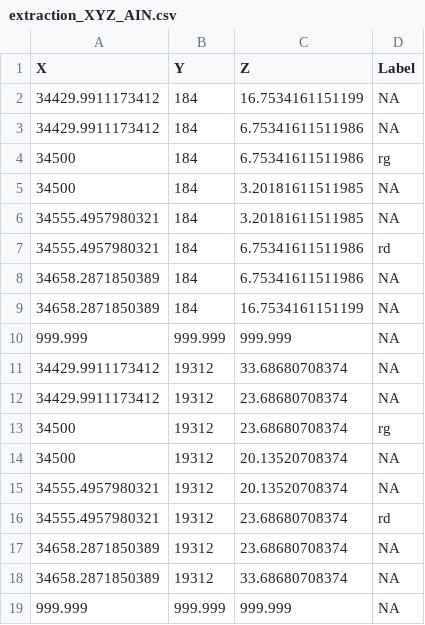
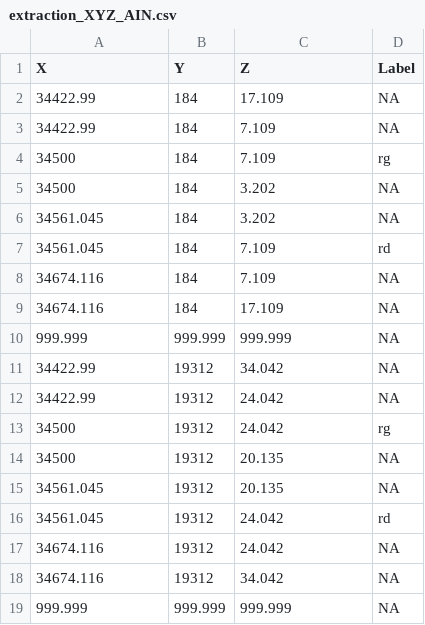
Before and after one commit to Felipemendezrios/Hydrobayes, a CSV file: data/data-raw/Synthetic_case/Rhone/PamHYR_synthetic/ST_created/extraction_XYZ_AIN.csv, drawn as a sheet.

```diff
--- a/data/data-raw/Synthetic_case/Rhone/PamHYR_synthetic/ST_created/extraction_XYZ_AIN.csv
+++ b/data/data-raw/Synthetic_case/Rhone/PamHYR_synthetic/ST_created/extraction_XYZ_AIN.csv
@@ -1,19 +1,19 @@
 "X";"Y";"Z";"Label"
-34429.9911173412;184;16.7534161151199;NA
-34429.9911173412;184;6.75341611511986;NA
-34500;184;6.75341611511986;"rg"
-34500;184;3.20181611511985;NA
-34555.4957980321;184;3.20181611511985;NA
-34555.4957980321;184;6.75341611511986;"rd"
-34658.2871850389;184;6.75341611511986;NA
-34658.2871850389;184;16.7534161151199;NA
+34422.99;184;17.109;NA
+34422.99;184;7.109;NA
+34500;184;7.109;"rg"
+34500;184;3.202;NA
+34561.045;184;3.202;NA
+34561.045;184;7.109;"rd"
+34674.116;184;7.109;NA
+34674.116;184;17.109;NA
 999.999;999.999;999.999;NA
-34429.9911173412;19312;33.68680708374;NA
-34429.9911173412;19312;23.68680708374;NA
-34500;19312;23.68680708374;"rg"
-34500;19312;20.13520708374;NA
-34555.4957980321;19312;20.13520708374;NA
-34555.4957980321;19312;23.68680708374;"rd"
-34658.2871850389;19312;23.68680708374;NA
-34658.2871850389;19312;33.68680708374;NA
+34422.99;19312;34.042;NA
+34422.99;19312;24.042;NA
+34500;19312;24.042;"rg"
+34500;19312;20.135;NA
+34561.045;19312;20.135;NA
+34561.045;19312;24.042;"rd"
+34674.116;19312;24.042;NA
+34674.116;19312;34.042;NA
 999.999;999.999;999.999;NA
```
Also changed, not shown: data/data-raw/Synthetic_case/Rhone/PamHYR_synthetic/ST_created/extraction_XYZ_Rhone.csv, 3 other files.
